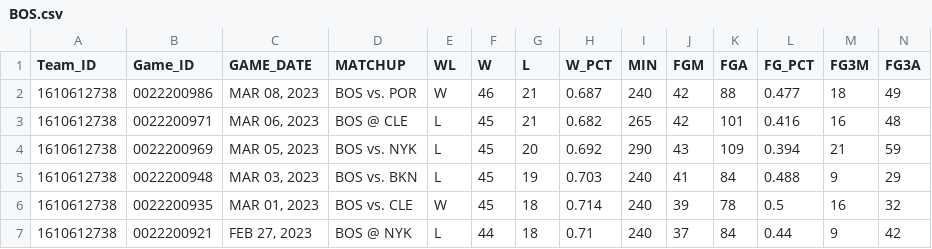
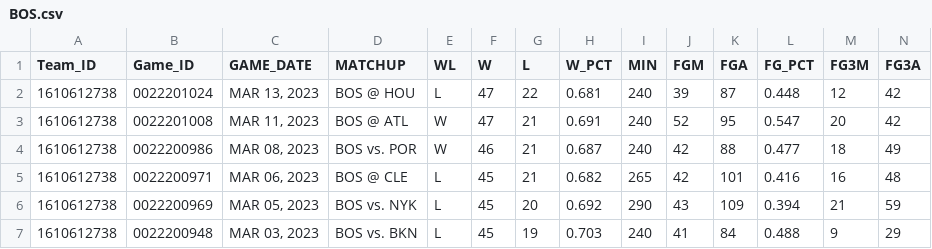
Before and after one commit to narmnathan/nba-api-python, a CSV file: csv/teams/BOS.csv, drawn as a sheet; only a part is shown; the shorter side is filled out with more unchanged rows; rows hold the shown columns only; the diff names each change by its address in the sheet, - before the commit and + after, or states it on an @@ line.

```diff
--- a/csv/teams/BOS.csv
+++ b/csv/teams/BOS.csv
+row 2: 1610612738 | 0022201024 | MAR 13, 2023 | BOS @ HOU | L | 47 | 22 | 0.681 | 240 | 39 | 87 | 0.448 | 12 | 42
+row 3: 1610612738 | 0022201008 | MAR 11, 2023 | BOS @ ATL | W | 47 | 21 | 0.691 | 240 | 52 | 95 | 0.547 | 20 | 42
```
Also changed, not shown: csv/players/Jayson Tatum.csv, csv/teams/CLE.csv, 12 other files.
